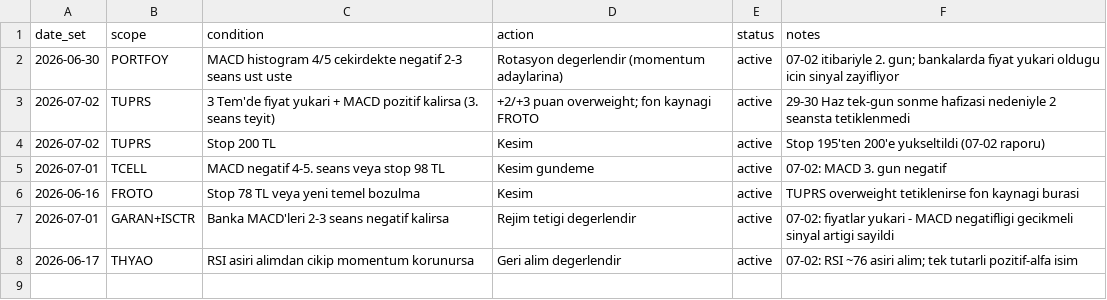
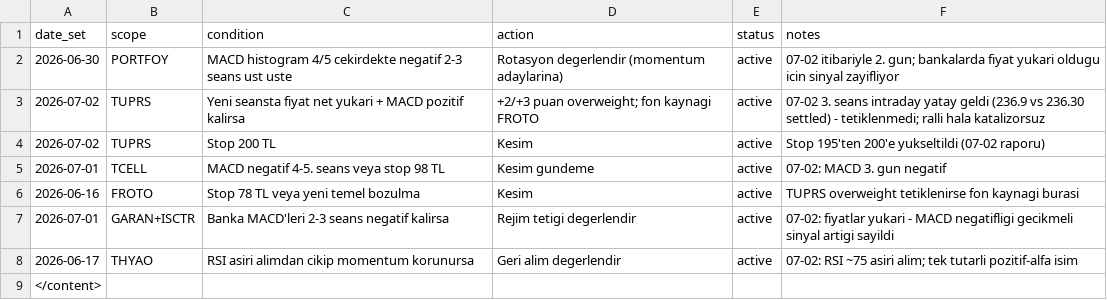
Before and after one commit to mehmedalipazar/finance-agent, a CSV file: data/triggers.csv, drawn as a sheet.

```diff
--- a/data/triggers.csv
+++ b/data/triggers.csv
@@ -2,3 +2,3 @@ date_set,scope,condition,action,status,notes
 2026-06-30,PORTFOY,MACD histogram 4/5 cekirdekte negatif 2-3 seans ust uste,Rotasyon degerlendir (momentum adaylarina),active,07-02 itibariyle 2. gun; bankalarda fiyat yukari oldugu icin sinyal zayifliyor
-2026-07-02,TUPRS,3 Tem'de fiyat yukari + MACD pozitif kalirsa (3. seans teyit),+2/+3 puan overweight; fon kaynagi FROTO,active,29-30 Haz tek-gun sonme hafizasi nedeniyle 2 seansta tetiklenmedi
+2026-07-02,TUPRS,Yeni seansta fiyat net yukari + MACD pozitif kalirsa,+2/+3 puan overweight; fon kaynagi FROTO,active,07-02 3. seans intraday yatay geldi (236.9 vs 236.30 settled) - tetiklenmedi; ralli hala katalizorsuz
 2026-07-02,TUPRS,Stop 200 TL,Kesim,active,Stop 195'ten 200'e yukseltildi (07-02 raporu)
@@ -7,2 +7,3 @@ date_set,scope,condition,action,status,notes
 2026-07-01,GARAN+ISCTR,Banka MACD'leri 2-3 seans negatif kalirsa,Rejim tetigi degerlendir,active,07-02: fiyatlar yukari - MACD negatifligi gecikmeli sinyal artigi sayildi
-2026-06-17,THYAO,RSI asiri alimdan cikip momentum korunursa,Geri alim degerlendir,active,07-02: RSI ~76 asiri alim; tek tutarli pozitif-alfa isim
+2026-06-17,THYAO,RSI asiri alimdan cikip momentum korunursa,Geri alim degerlendir,active,07-02: RSI ~75 asiri alim; tek tutarli pozitif-alfa isim
+</content>
```
Also changed, not shown: data/weights.csv, 1 other file.
